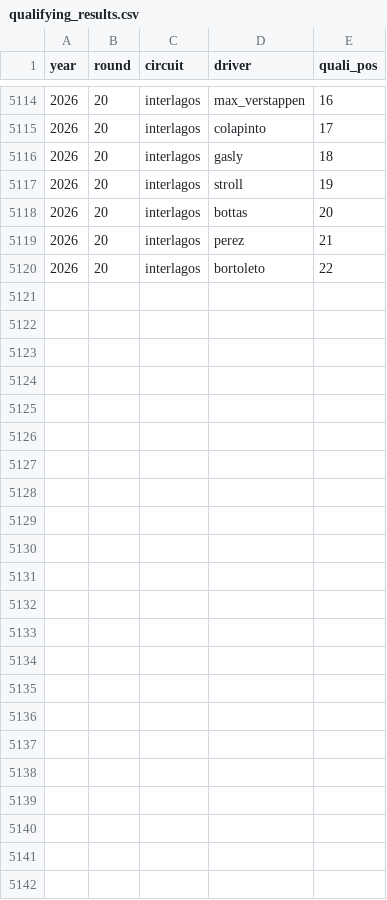
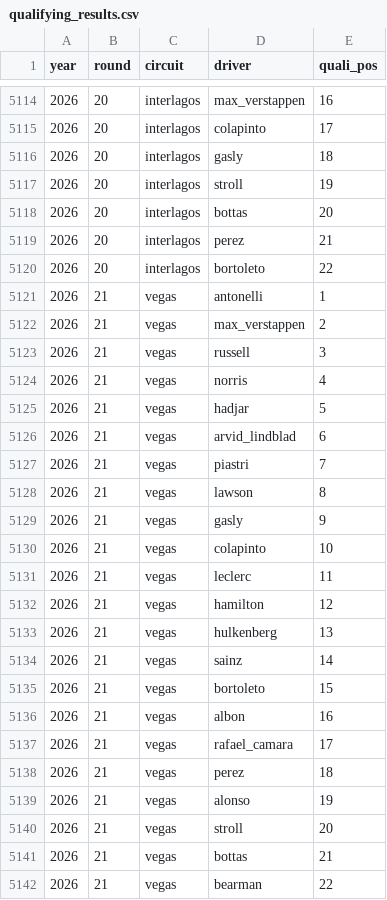
Before and after one commit to DavidL72Code/F1-Predictor, a CSV file: data/raw/qualifying_results.csv, drawn as a sheet; only a part is shown, gaps mark what is left out; the diff names each change by its address in the sheet, - before the commit and + after, or states it on an @@ line.

```diff
--- a/data/raw/qualifying_results.csv
+++ b/data/raw/qualifying_results.csv
+row 5121: 2026 | 21 | vegas | antonelli | 1
+row 5122: 2026 | 21 | vegas | max_verstappen | 2
+row 5123: 2026 | 21 | vegas | russell | 3
+row 5124: 2026 | 21 | vegas | norris | 4
+row 5125: 2026 | 21 | vegas | hadjar | 5
+row 5126: 2026 | 21 | vegas | arvid_lindblad | 6
+row 5127: 2026 | 21 | vegas | piastri | 7
+row 5128: 2026 | 21 | vegas | lawson | 8
+row 5129: 2026 | 21 | vegas | gasly | 9
+row 5130: 2026 | 21 | vegas | colapinto | 10
+row 5131: 2026 | 21 | vegas | leclerc | 11
+row 5132: 2026 | 21 | vegas | hamilton | 12
+row 5133: 2026 | 21 | vegas | hulkenberg | 13
+row 5134: 2026 | 21 | vegas | sainz | 14
+row 5135: 2026 | 21 | vegas | bortoleto | 15
+row 5136: 2026 | 21 | vegas | albon | 16
+row 5137: 2026 | 21 | vegas | rafael_camara | 17
+row 5138: 2026 | 21 | vegas | perez | 18
+row 5139: 2026 | 21 | vegas | alonso | 19
+row 5140: 2026 | 21 | vegas | stroll | 20
+row 5141: 2026 | 21 | vegas | bottas | 21
+row 5142: 2026 | 21 | vegas | bearman | 22
```
Also changed, not shown: data/processed/quali_gaps.csv.
